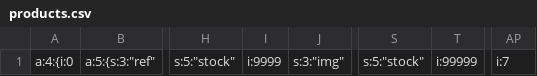
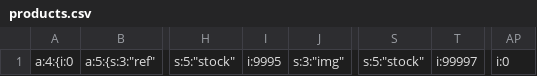
Before and after one commit to BFlorian91/Rush00, a CSV file: private/products.csv, drawn as a sheet; only a part is shown, gaps mark what is left out; the diff names each change by its address in the sheet, - before the commit and + after, or states it on an @@ line.

```diff
--- a/private/products.csv
+++ b/private/products.csv
-I1: i:9999
+I1: i:9995
-T1: i:99999
+T1: i:99997
-AP1: i:7
+AP1: i:0
```
Also changed, not shown: 12 other files.
